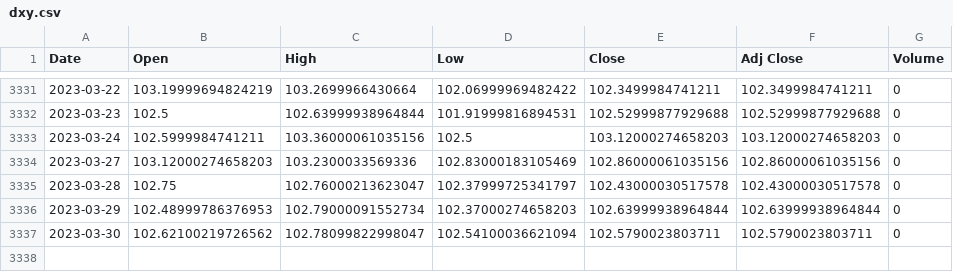
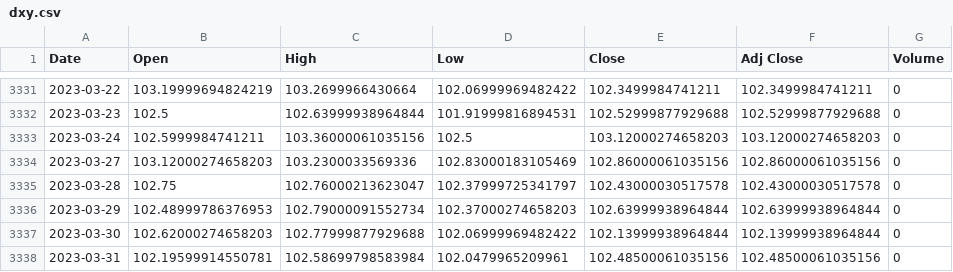
Before and after one commit to AxelCrypto/Final, a CSV file: data/datos/dxy.csv, drawn as a sheet; only a part is shown, gaps mark what is left out.

```diff
--- a/data/datos/dxy.csv
+++ b/data/datos/dxy.csv
@@ -3336,2 +3336,3 @@ Date,Open,High,Low,Close,Adj Close,Volume
 2023-03-29,102.48999786376953,102.79000091552734,102.37000274658203,102.63999938964844,102.63999938964844,0
-2023-03-30,102.62100219726562,102.78099822998047,102.54100036621094,102.5790023803711,102.5790023803711,0
+2023-03-30,102.62000274658203,102.77999877929688,102.06999969482422,102.13999938964844,102.13999938964844,0
+2023-03-31,102.19599914550781,102.58699798583984,102.0479965209961,102.48500061035156,102.48500061035156,0
```
Also changed, not shown: data/datos/merged_M2s.csv, data/datos/merged_balances.csv, 15 other files.
